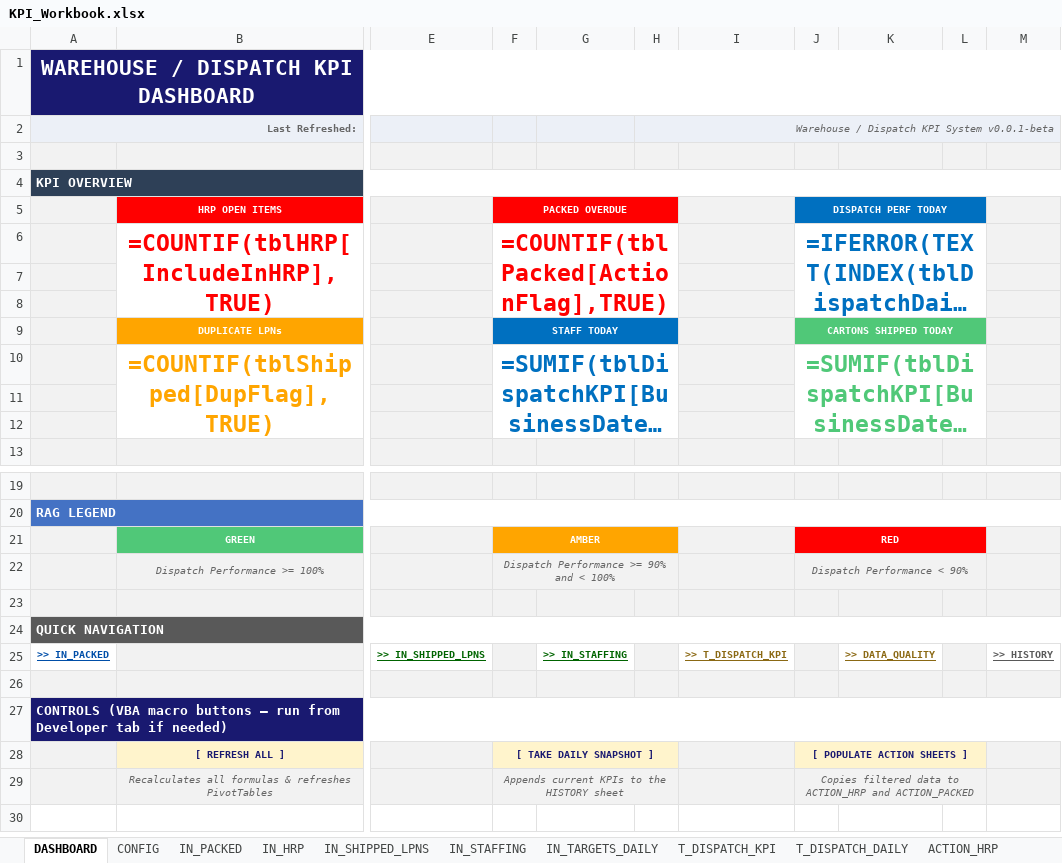
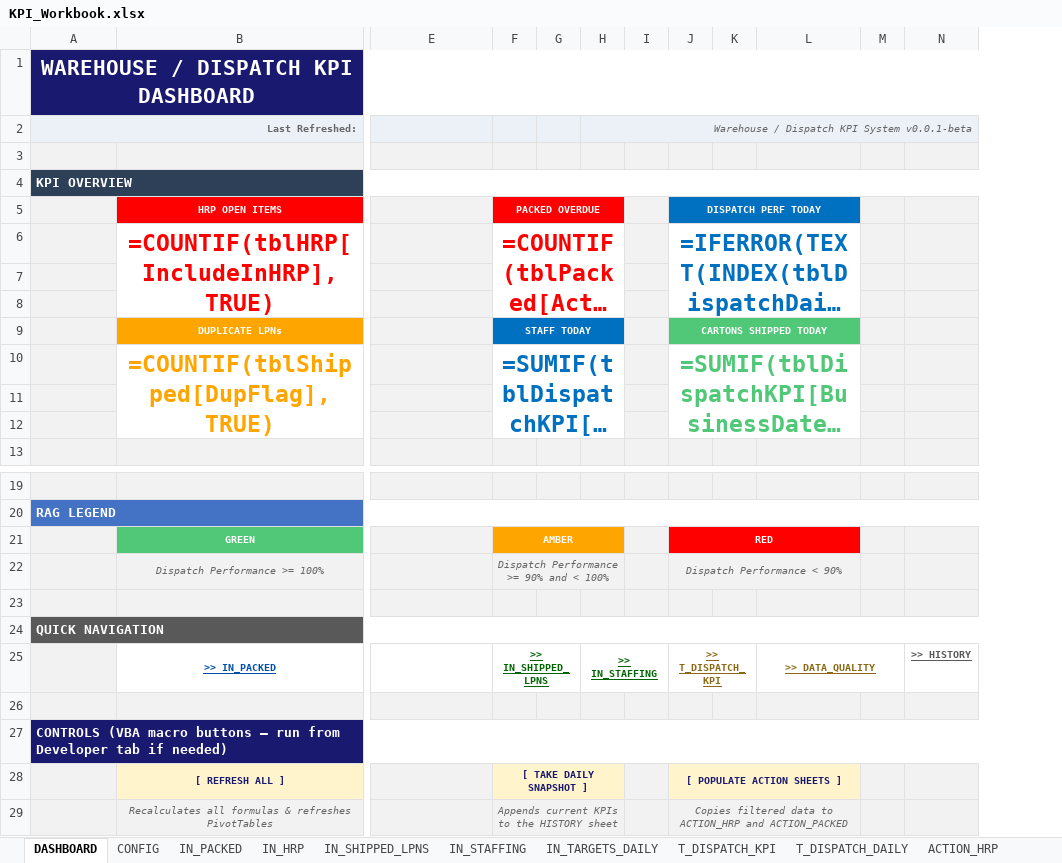
Before and after one commit to peetee09/mtn-M5, an Excel workbook: KPI_Workbook.xlsx, sheet DASHBOARD, drawn as a sheet; only a part is shown, gaps mark what is left out; long unchanged cells end in …; values as stored, in another font and other column widths than the file's, no borders; formulas without a stored value are shown as written; conditional formats not drawn; removed rows and columns are numbered as before the commit, all else as after; rows hold the shown columns only; the diff names each change by its address in the sheet, - before the commit and + after, or states it on an @@ line.

```diff
--- a/KPI_Workbook.xlsx (sheet DASHBOARD)
+++ b/KPI_Workbook.xlsx (sheet DASHBOARD)
-column G, empty
+column G, empty
-column I, empty
+column I, empty
+column K, empty
-J5:L5 merged
+J5:L5 merged
-M5:M12 fill: none
+M5:M12 fill: #F2F2F2
-J6:L8 merged
+J6:L8 merged
-J9:L9 merged
+J9:L9 merged
-J10:L12 merged
+J10:L12 merged
-J21:L21 merged
+J21:L21 merged
-M21:M22 fill: none
+M21:M22 fill: #F2F2F2
-J22:L22 merged
+J22:L22 merged
-row 25: >> IN_PACKED |  | >> IN_SHIPPED_LPNS |  | >> IN_STAFFING |  | >> T_DISPATCH_KPI |  | >> DATA_QUALITY |  | >> HISTORY
+row 25:  | >> IN_PACKED |  | >> IN_SHIPPED_LPNS |  | >> IN_STAFFING |  | >> T_DISPATCH_KPI |  | >> DATA_QUALITY |  | >> HISTORY
-J28:L28 merged
+J28:L28 merged
-M28:M29 fill: none
+M28:M29 fill: #F2F2F2
-J29:L29 merged
+J29:L29 merged
```
Also changed, not shown: sheet IN_HRP, sheet IN_PACKED.
